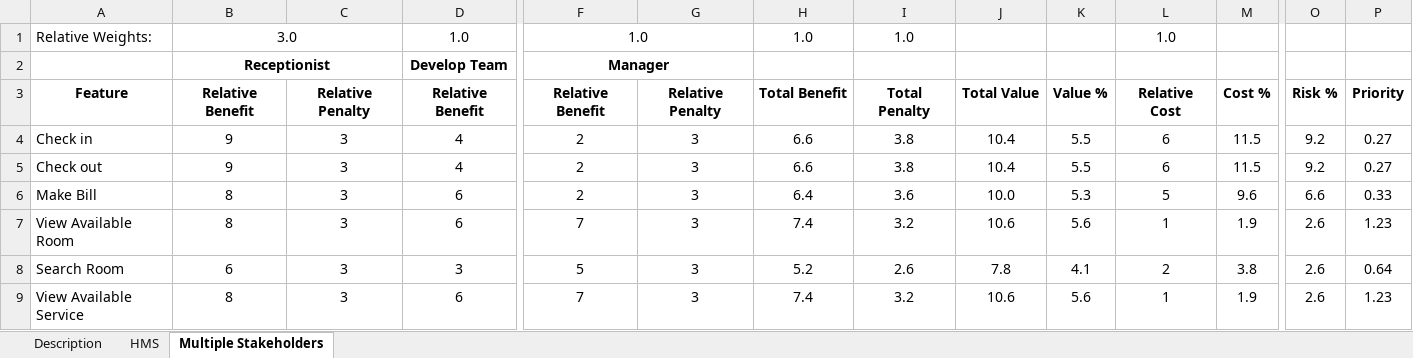
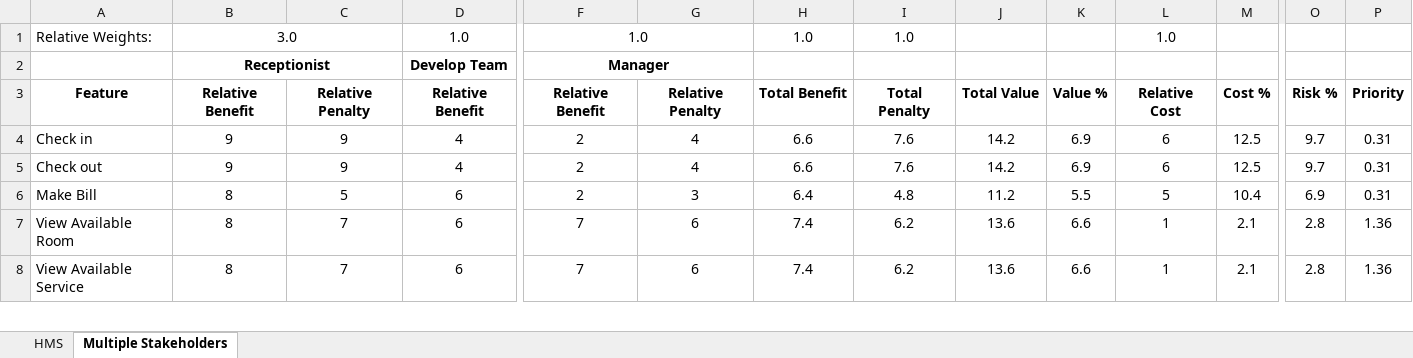
Before and after one commit to thinhdph2310/SWR302_Fall, an Excel workbook: Requirements Prioritization Spreadsheet.xlsx, sheet Multiple Stakeholders, drawn as a sheet; only a part is shown, gaps mark what is left out; values as stored, in another font and other column widths than the file's, no borders; removed rows and columns are numbered as before the commit, all else as after; rows hold the shown columns only; the diff covers the shown part only; the diff names each change by its address in the sheet, - before the commit and + after, or states it on an @@ line.

```diff
--- a/Requirements Prioritization Spreadsheet.xlsx (sheet Multiple Stakeholders)
+++ b/Requirements Prioritization Spreadsheet.xlsx (sheet Multiple Stakeholders)
-sheet tab: Description
-C4:C5: 3
+C4:C5: 9
-G4:G5: 3
+G4:G5: 4
-I4:I5: 3.8
+I4:I5: 7.6
-J4:J5: 10.4
+J4:J5: 14.2
-K4:K5: 5.5
+K4:K5: 6.9
-M4:M5: 11.5
+M4:M5: 12.5
-O4:O5: 9.2
+O4:O5: 9.7
-P4:P5: 0.27
+P4:P5: 0.31
-C6: 3
+C6: 5
-I6: 3.6
+I6: 4.8
-J6: 10.0
+J6: 11.2
-K6: 5.3
+K6: 5.5
-M6: 9.6
+M6: 10.4
-O6: 6.6
+O6: 6.9
-P6: 0.33
+P6: 0.31
-C7: 3
+C7: 7
-G7: 3
+G7: 6
-I7: 3.2
+I7: 6.2
-J7: 10.6
+J7: 13.6
-K7: 5.6
+K7: 6.6
-M7: 1.9
+M7: 2.1
-O7: 2.6
+O7: 2.8
-P7: 1.23
+P7: 1.36
-row 8: Search Room | 6 | 3 | 3 | 5 | 3 | 5.2 | 2.6 | 7.8 | 4.1 | 2 | 3.8 | 2.6 | 0.64
-C8: 3
+C8: 7
-G8: 3
+G8: 6
-I8: 3.2
+I8: 6.2
-J8: 10.6
+J8: 13.6
-K8: 5.6
+K8: 6.6
-M8: 1.9
+M8: 2.1
-O8: 2.6
+O8: 2.8
-P8: 1.23
+P8: 1.36
```
Also changed, not shown: 1 removed row and 136 edited cells elsewhere in this sheet, formulas that keep their value, 10 other files.
